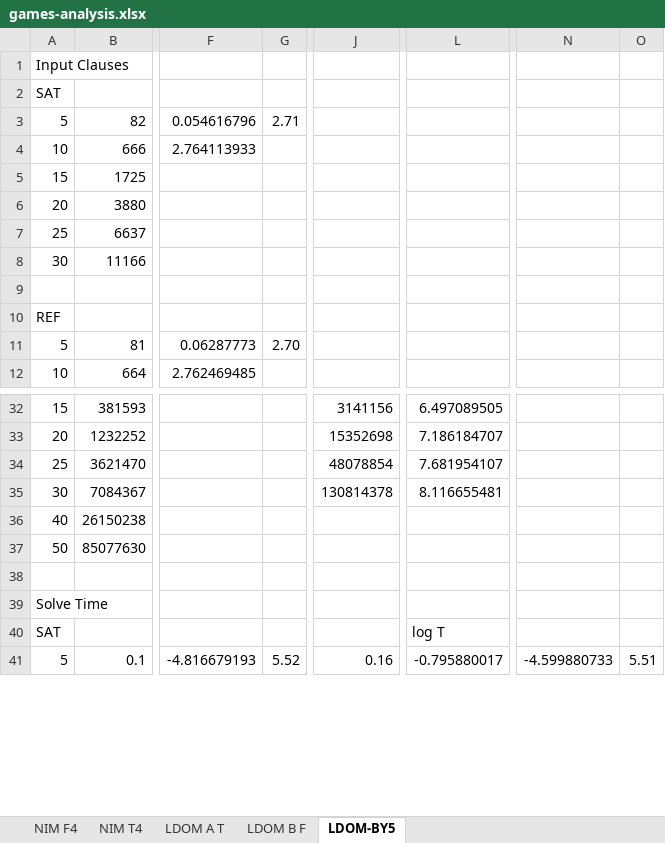
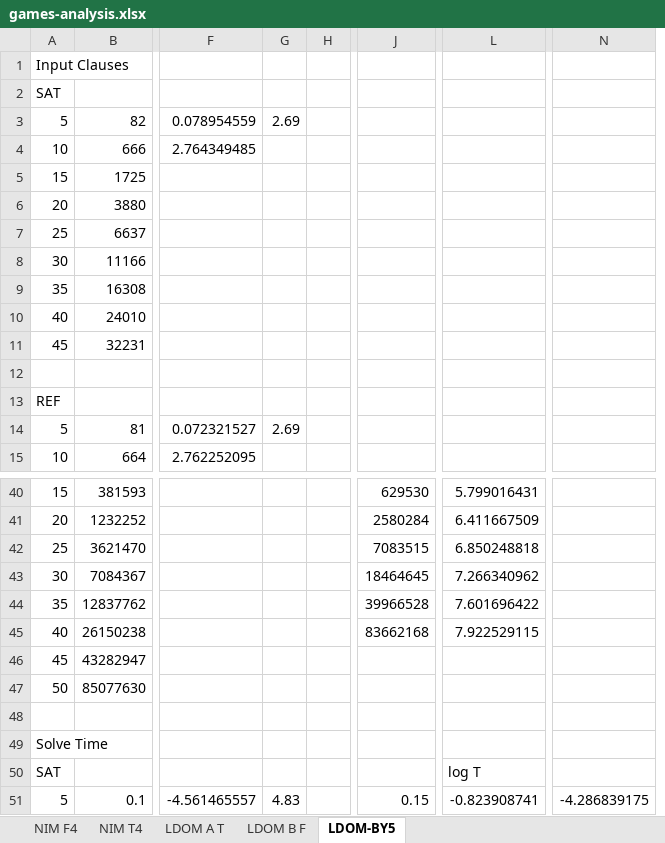
Before and after one commit to rebryant/pgbdd, an Excel workbook: qbenchmarks/analysis/games-analysis.xlsx, sheet LDOM-BY5, drawn as a sheet; only a part is shown, gaps mark what is left out; values as stored, in another font and other column widths than the file's, no borders; removed rows and columns are numbered as before the commit, all else as after; rows hold the shown columns only; the diff covers the shown part only; the diff names each change by its address in the sheet, - before the commit and + after, or states it on an @@ line.

```diff
--- a/qbenchmarks/analysis/games-analysis.xlsx (sheet LDOM-BY5)
+++ b/qbenchmarks/analysis/games-analysis.xlsx (sheet LDOM-BY5)
-column F, rows 3-12: 0.054616796 | 2.764113933 |  |  |  |  |  |  | 0.06287773 | 2.762469485; row 41: -4.816679193
-column G, rows 3-11: 2.71 |  |  |  |  |  |  |  | 2.70; row 41: 5.52
+column F, rows 3-4: 0.078954559 | 2.764349485; rows 14-15: 0.072321527 | 2.762252095; row 51: -4.561465557
+column G, row 3: 2.69; row 14: 2.69; row 51: 4.83
+column H, empty
-column J, rows 32-41: 3141156 | 15352698 | 48078854 | 130814378 |  |  |  |  |  | 0.16
+column J, rows 40-43: 629530 | 2580284 | 7083515 | 18464645; row 45: 83662168; row 51: 0.15
-column L, rows 32-41: 6.497089505 | 7.186184707 | 7.681954107 | 8.116655481 |  |  |  |  | log T | -0.795880017
+column L, rows 40-43: 5.799016431 | 6.411667509 | 6.850248818 | 7.266340962; row 45: 7.922529115; rows 50-51: log T | -0.823908741
-column N, row 41: -4.599880733
-column O, row 41: 5.51
+column N, row 51: -4.286839175
+row 9: 35 | 16308
@@ row 17 moved to row 10: 40 @@
+row 11: 45 | 32231
+row 44: 35 | 12837762 |  |  |  | 39966528 | 7.601696422
+row 46: 45 | 43282947
```
Also changed, not shown: 30 added rows, 16 removed rows, 2 added columns, 1 removed column and 53 edited cells elsewhere in this sheet, formulas that keep their value, 6 other files.
